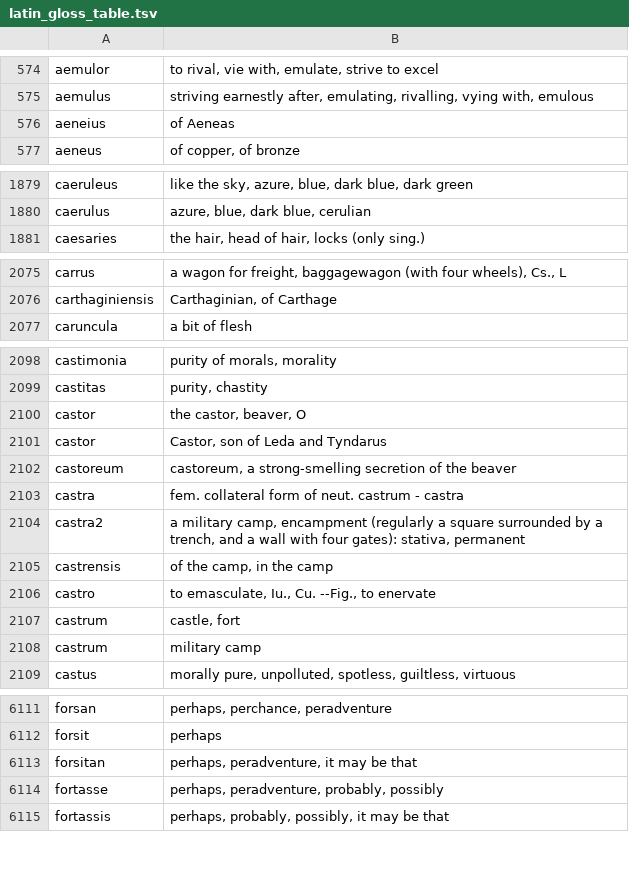
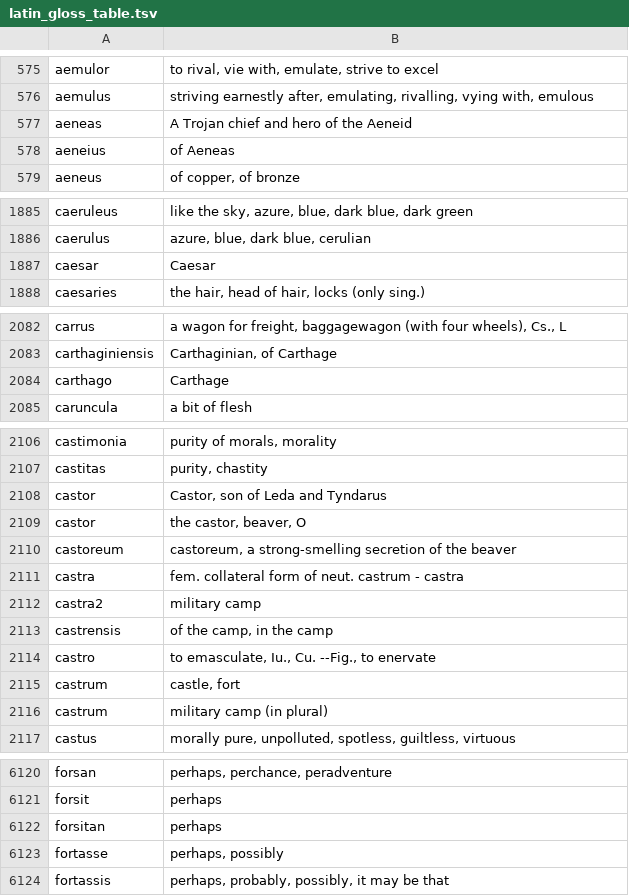
Before and after one commit to Hedera-Lang-Learn/hedera, a TSV file: import-data/latin_gloss_table.tsv, drawn as a sheet; only a part is shown, gaps mark what is left out; the diff covers the shown part only.

```diff
--- a/import-data/latin_gloss_table.tsv
+++ b/import-data/latin_gloss_table.tsv
@@ -575,2 +576,3 @@ aemulor	to rival, vie with, emulate, strive to excel
 aemulus	striving earnestly after, emulating, rivalling, vying with, emulous
+aeneas	A Trojan chief and hero of the Aeneid
 aeneius	of Aeneas
@@ -1880,2 +1886,3 @@ caeruleus	like the sky, azure, blue, dark blue, dark green
 caerulus	azure, blue, dark blue, cerulian
+caesar	Caesar
 caesaries	 the hair, head of hair, locks (only sing.)
@@ -2076,2 +2083,3 @@ carrus	 a wagon for freight, baggagewagon (with four wheels), Cs., L
 carthaginiensis	Carthaginian, of Carthage
+carthago	Carthage
 caruncula	a bit of flesh
@@ -2099,7 +2107,7 @@ castimonia	purity of morals, morality
 castitas	purity, chastity
-castor	 the castor, beaver, O
 castor	Castor, son of Leda and Tyndarus
+castor	 the castor, beaver, O
 castoreum	castoreum, a strong-smelling secretion of the beaver
 castra	fem. collateral form of neut. castrum - castra
-castra2	 a military camp, encampment (regularly a square surrounded by a trench, and a wall with four gates): stativa, permanent
+castra2	military camp
 castrensis	of the camp, in the camp
@@ -2107,3 +2115,3 @@ castro	to emasculate, Iu., Cu. --Fig., to enervate
 castrum	castle, fort
-castrum	military camp
+castrum	military camp (in plural)
 castus	morally pure, unpolluted, spotless, guiltless, virtuous
@@ -6112,4 +6121,4 @@ forsan	perhaps, perchance, peradventure
 forsit	perhaps
-forsitan	perhaps, peradventure, it may be that
-fortasse	perhaps, peradventure, probably, possibly
+forsitan	perhaps
+fortasse	perhaps, possibly
 fortassis	perhaps, probably, possibly, it may be that
```
Also changed, not shown: 17 added rows, 2 removed rows, 13 moved rows and 11 edited cells elsewhere in this file.
